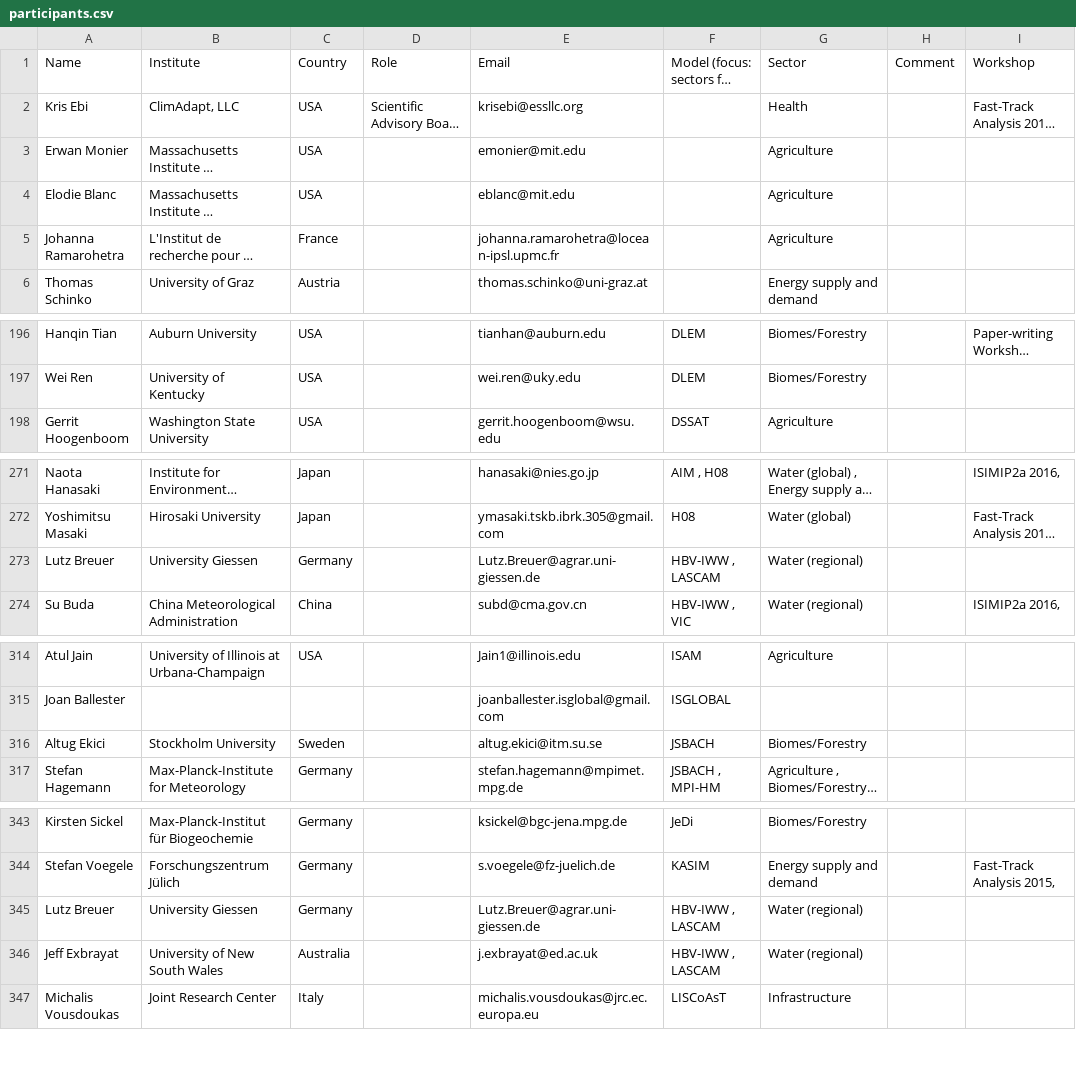
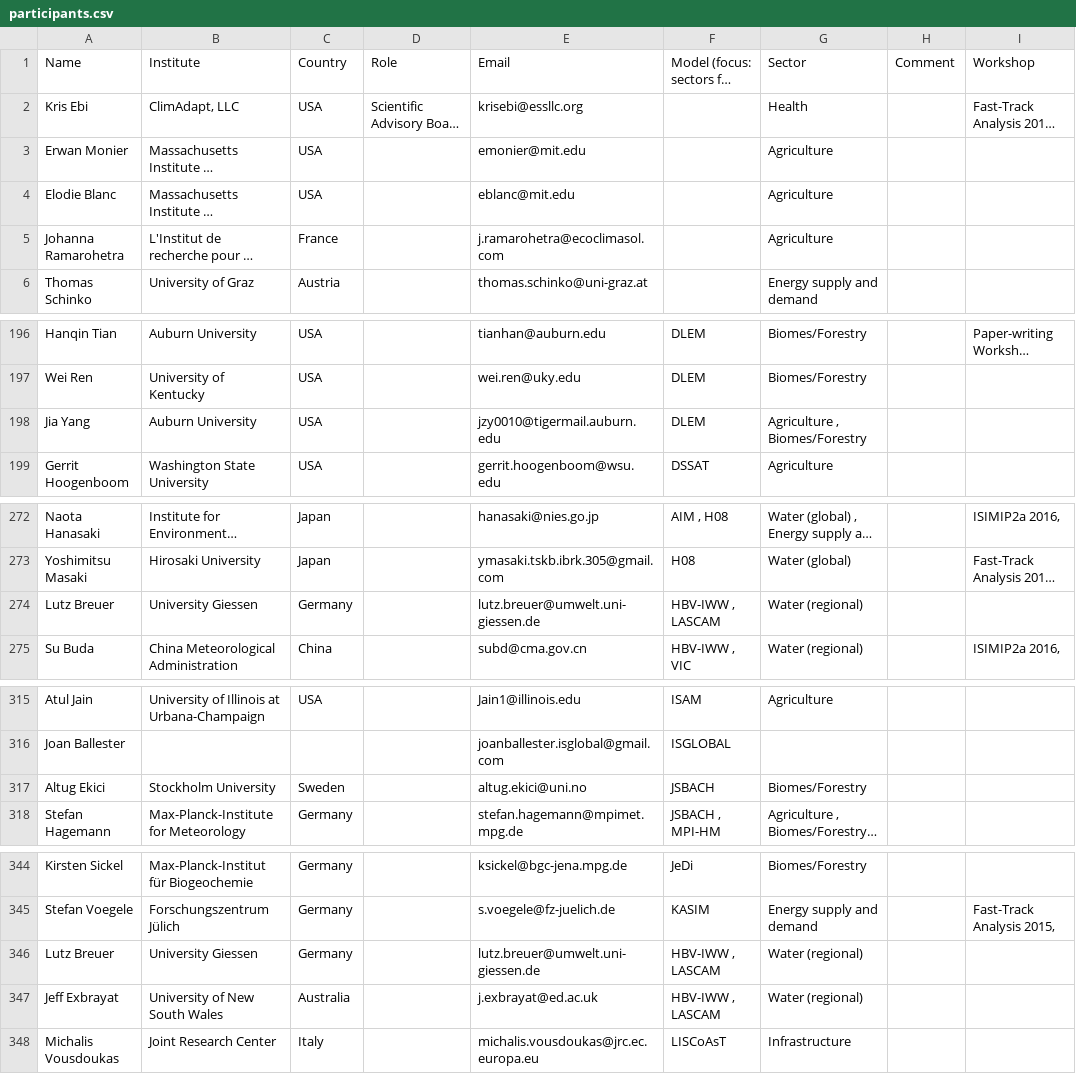
Before and after one commit to bruecksen/isimip, a CSV file: data/participants.csv, drawn as a sheet; only a part is shown, gaps mark what is left out; long unchanged cells end in …; addresses are those after the commit; the diff covers the shown part only; the diff names each change by its address in the sheet, - before the commit and + after, or states it on an @@ line.

Commit message:
participants update

```diff
--- a/data/participants.csv
+++ b/data/participants.csv
-E5 (Email): johanna.ramarohetra@locean-ipsl.upmc.fr
+E5 (Email): j.ramarohetra@ecoclimasol.com
+row 198: Jia Yang | Auburn University | USA |  | jzy0010@tigermail.auburn.edu | DLEM | Agriculture , Biomes/Forestry
-E274 (Email): Lutz.Breuer@agrar.uni-giessen.de
+E274 (Email): lutz.breuer@umwelt.uni-giessen.de
-E317 (Email): altug.ekici@itm.su.se
+E317 (Email): altug.ekici@uni.no
-E346 (Email): Lutz.Breuer@agrar.uni-giessen.de
+E346 (Email): lutz.breuer@umwelt.uni-giessen.de
```
Also changed, not shown: 1 edited cell elsewhere in this file.
